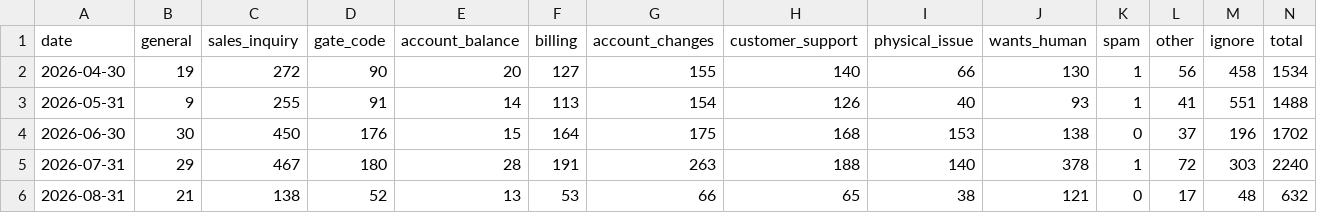
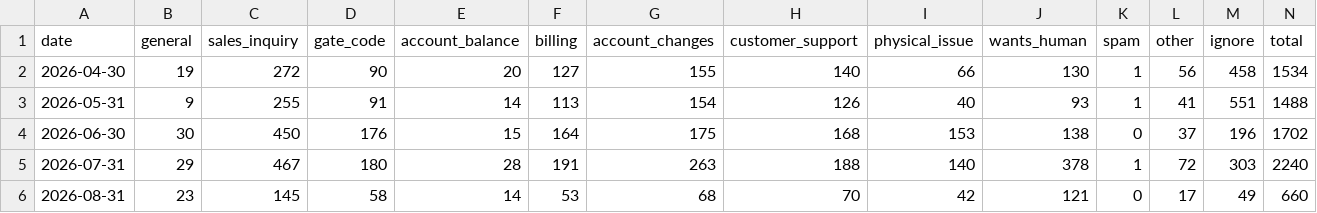
Before and after one commit to scalato/1box-dashboard, a CSV file: data/sp/conversations_by_category.csv, drawn as a sheet.

```diff
--- a/data/sp/conversations_by_category.csv
+++ b/data/sp/conversations_by_category.csv
@@ -5,2 +5,2 @@ date,general,sales_inquiry,gate_code,account_balance,billing,account_changes,cus
 2026-07-31,29,467,180,28,191,263,188,140,378,1,72,303,2240
-2026-08-31,21,138,52,13,53,66,65,38,121,0,17,48,632
+2026-08-31,23,145,58,14,53,68,70,42,121,0,17,49,660
```
Also changed, not shown: data/sp/conversations_by_location.csv, data/sp/escalations_by_category.csv, 2 other files.
